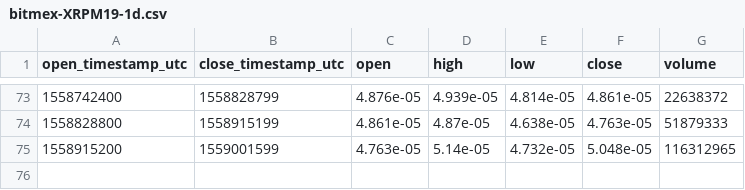
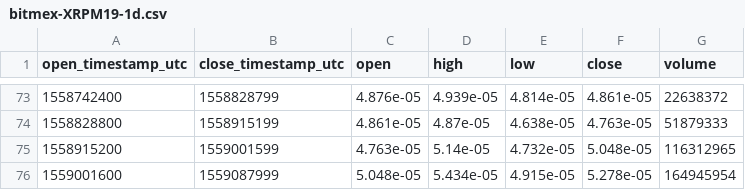
Before and after one commit to cryptobigbro/bitmex-XRPM19, a CSV file: bitmex-XRPM19-1d.csv, drawn as a sheet; only a part is shown, gaps mark what is left out.

```diff
--- a/bitmex-XRPM19-1d.csv
+++ b/bitmex-XRPM19-1d.csv
@@ -75 +75,2 @@ open_timestamp_utc,close_timestamp_utc,open,high,low,close,volume
 1558915200,1559001599,4.763e-05,5.14e-05,4.732e-05,5.048e-05,116312965
+1559001600,1559087999,5.048e-05,5.434e-05,4.915e-05,5.278e-05,164945954
```
Also changed, not shown: bitmex-XRPM19-1h.csv.
